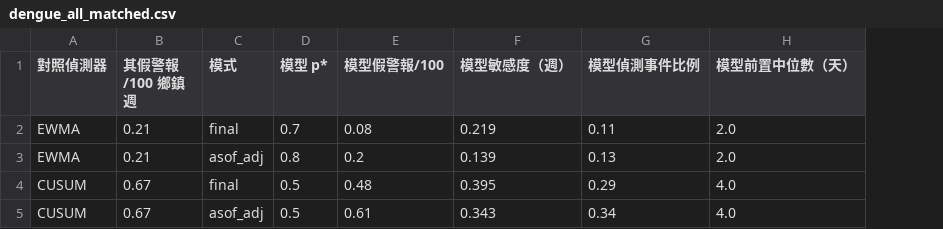
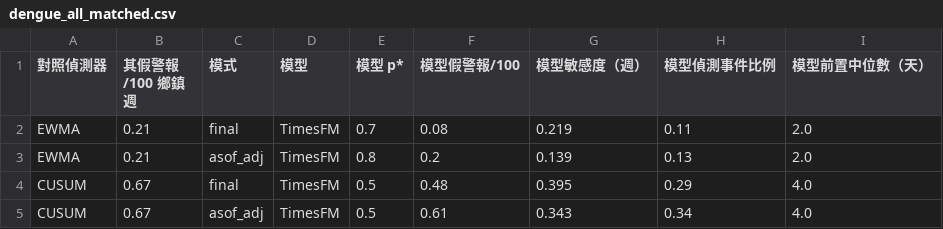
Before and after one commit to drhao/forecast-teller, a CSV file: dengue_ewarn/outputs/backtest/dengue_all_matched.csv, drawn as a sheet; the diff names each change by its address in the sheet, - before the commit and + after, or states it on an @@ line.

```diff
--- a/dengue_ewarn/outputs/backtest/dengue_all_matched.csv
+++ b/dengue_ewarn/outputs/backtest/dengue_all_matched.csv
+column D (模型), rows 2-5: all TimesFM
```
Also changed, not shown: dengue_ewarn/outputs/backtest/dengue_all_strata_sweep.csv, dengue_ewarn/outputs/backtest/dengue_lead_times.csv, 33 other files.
